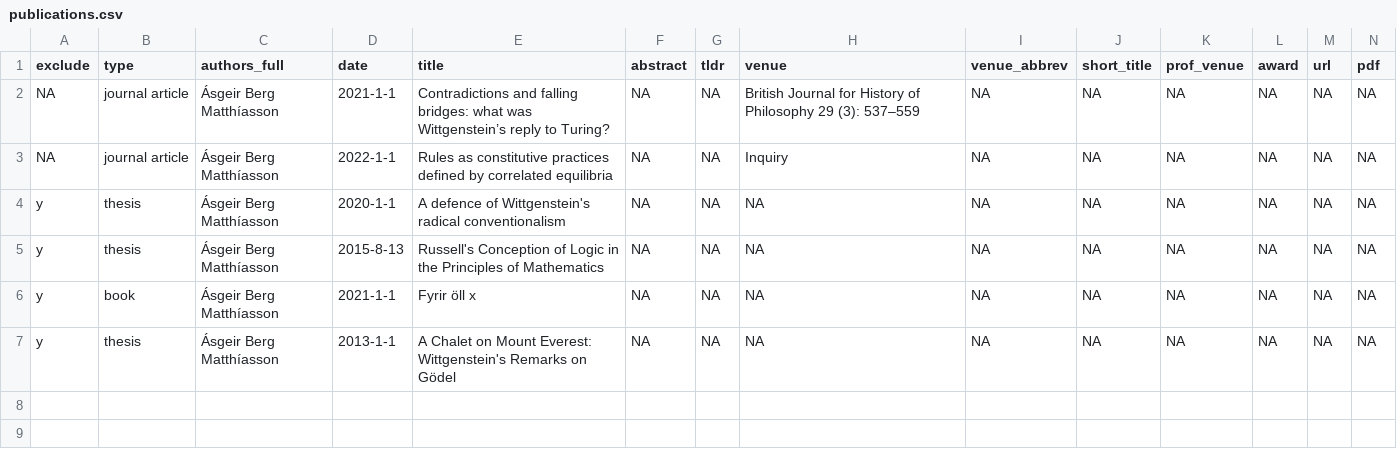
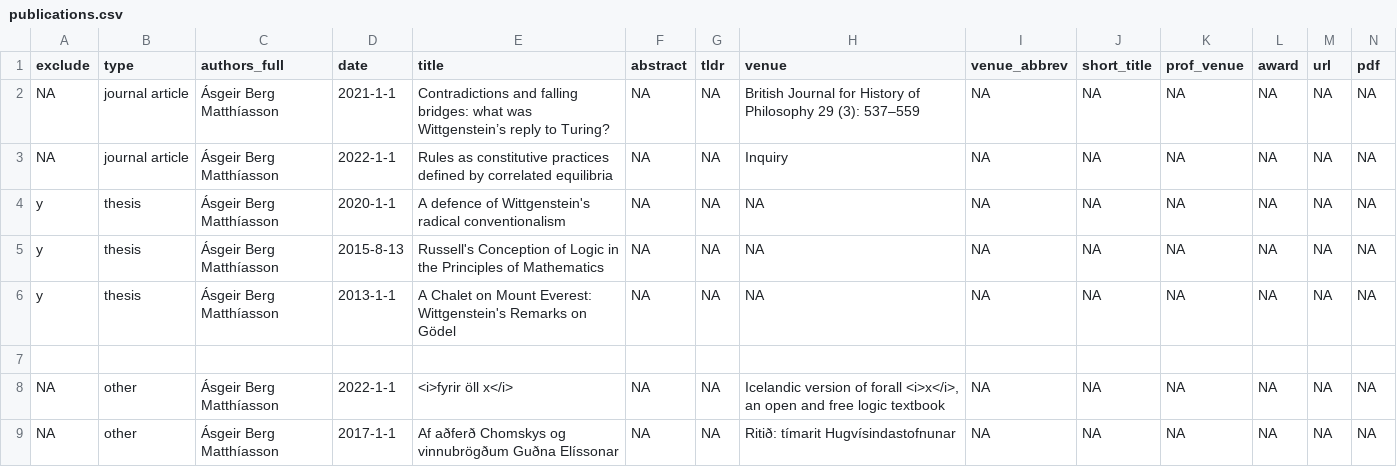
Before and after one commit to asgeirberg/website-code, a CSV file: cv/_content/publications.csv, drawn as a sheet; only a part is shown; removed rows and columns are numbered as before the commit, all else as after; rows hold the shown columns only; the diff names each change by its address in the sheet, - before the commit and + after, or states it on an @@ line.

```diff
--- a/cv/_content/publications.csv
+++ b/cv/_content/publications.csv
-row 6: y | book | Ásgeir Berg Matthíasson | 2021-1-1 | Fyrir öll x | NA | NA | NA | NA | NA | NA | NA | NA | NA
+row 7: (empty)
+row 8: NA | other | Ásgeir Berg Matthíasson | 2022-1-1 | <i>fyrir öll x</i> | NA | NA | Icelandic version of forall <i>x</i>, an open and free logic textbook | NA | NA | NA | NA | NA | NA
+row 9: NA | other | Ásgeir Berg Matthíasson | 2017-1-1 | Af aðferð Chomskys og vinnubrögðum Guðna Elíssonar | NA | NA | Ritið: tímarit Hugvísindastofnunar | NA | NA | NA | NA | NA | NA
```
Also changed, not shown: cv/_content/cv_entries.csv, 11 other files.
